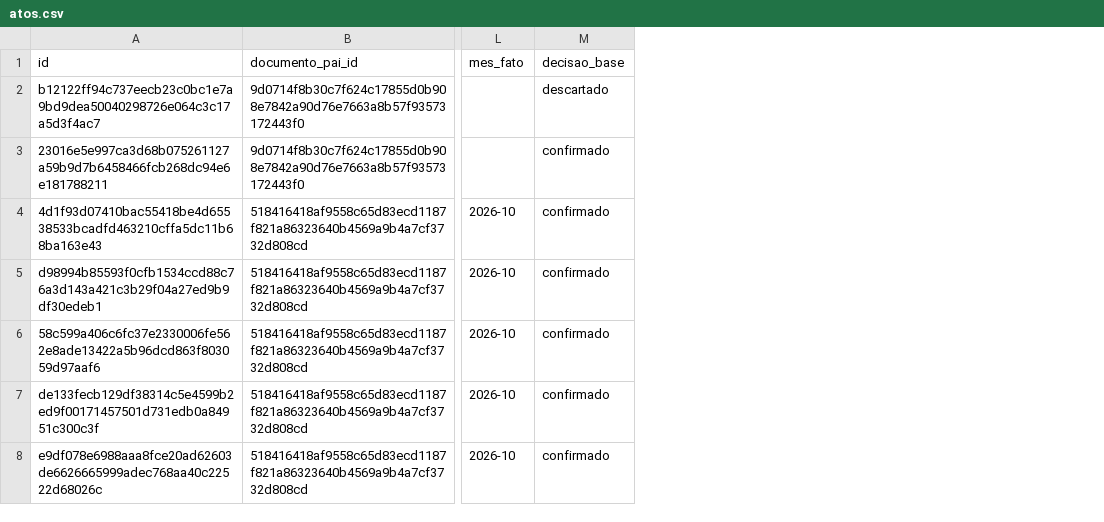
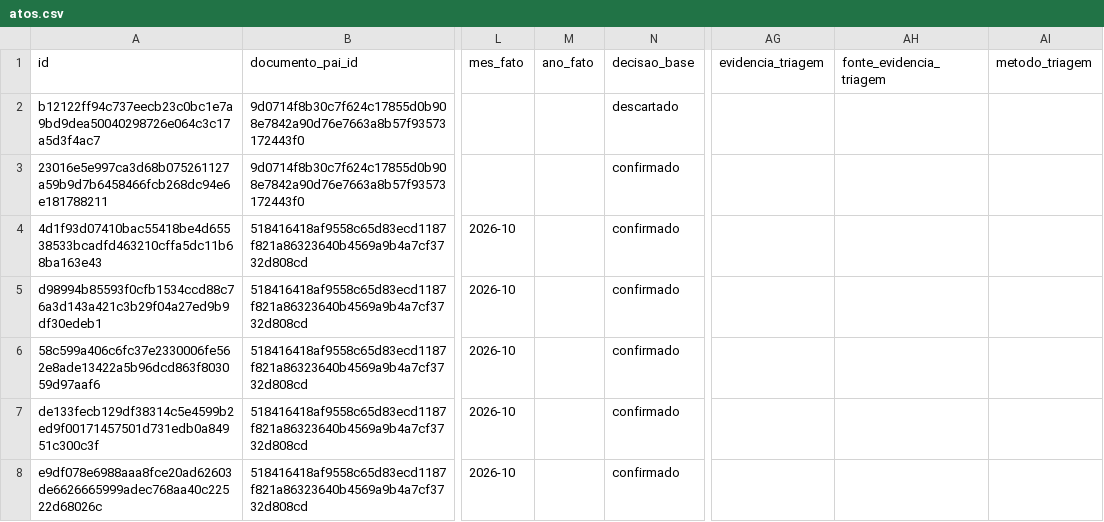
Before and after one commit to driano1221/radar-consorcios-whatsapp, a CSV file: data/catalogo/atos.csv, drawn as a sheet; only a part is shown, gaps mark what is left out; the diff names each change by its address in the sheet, - before the commit and + after, or states it on an @@ line.

```diff
--- a/data/catalogo/atos.csv
+++ b/data/catalogo/atos.csv
+column M (ano_fato), empty
+column AG (evidencia_triagem), empty
+column AH (fonte_evidencia_triagem), empty
+column AI (metodo_triagem), empty
```
Also changed, not shown: data/catalogo/consorcios.csv, data/catalogo/participacoes.csv, 23 other files.
